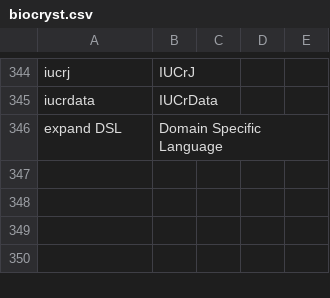
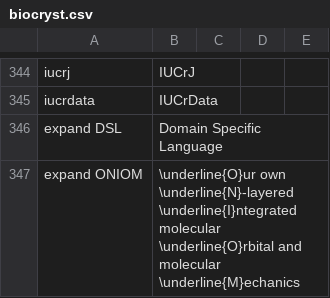
Before and after one commit to MooersLab/biological-crystallography-voice-in, a CSV file: biocryst.csv, drawn as a sheet; only a part is shown, gaps mark what is left out.

Commit message:
Update biocryst.csv
Added ONIUM

```diff
--- a/biocryst.csv
+++ b/biocryst.csv
@@ -351 +351,2 @@ iucrdata,IUCrData
 expand DSL,Domain Specific Language
+expand ONIOM,	\underline{O}ur own \underline{N}-layered \underline{I}ntegrated molecular \underline{O}rbital and molecular \underline{M}echanics
```
